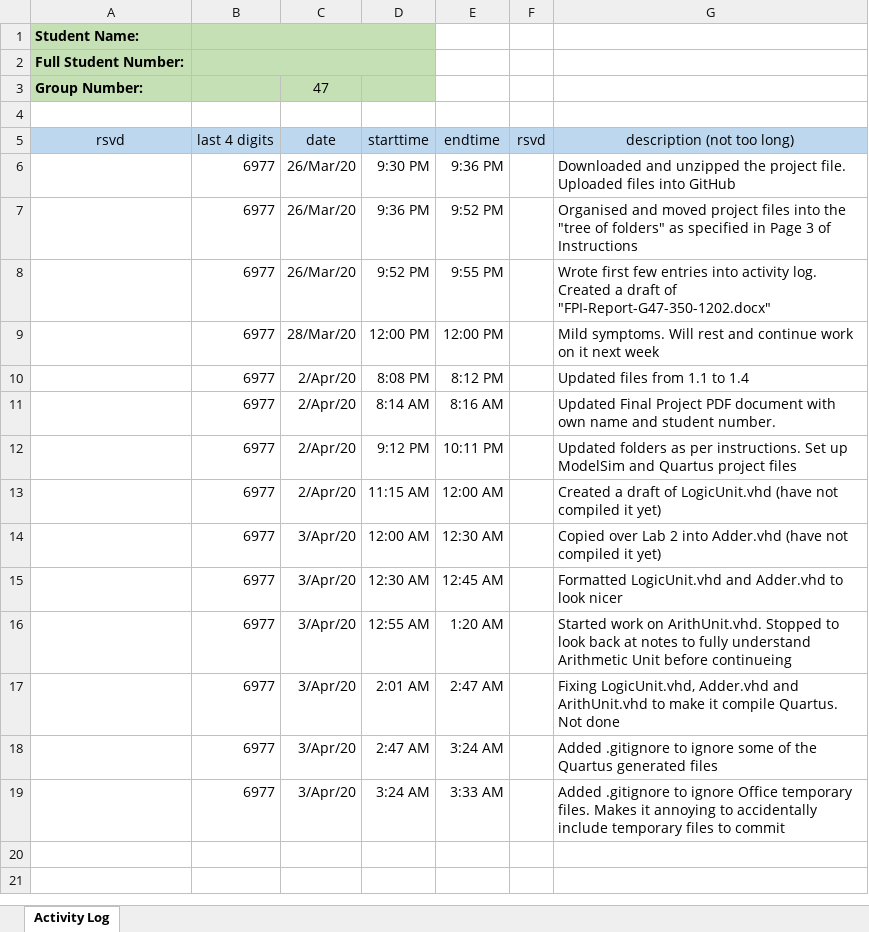
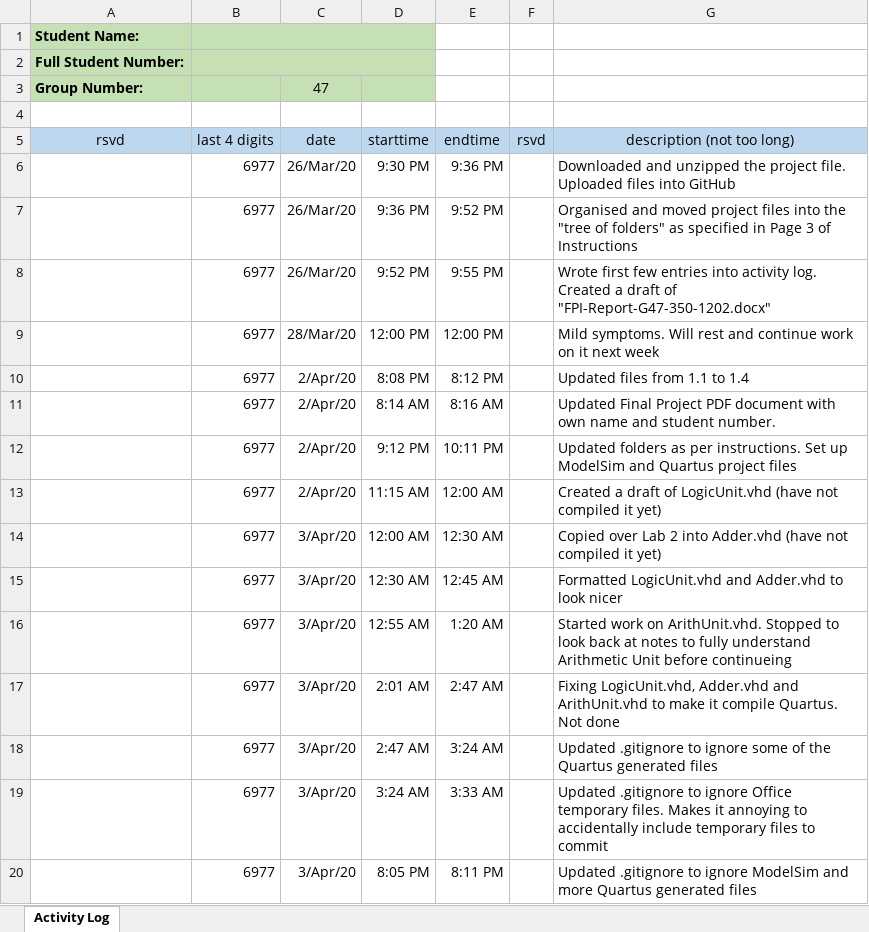
Before and after one commit to cjinn/ensc350-finalproject, an Excel workbook: ExU/Documentation/FP1-log-G47-xxxx-350-1201.xlsx, sheet Activity Log, drawn as a sheet; values as stored, in another font and other column widths than the file's, no borders; the diff names each change by its address in the sheet, - before the commit and + after, or states it on an @@ line.

Commit message:
Updated .gitignore

```diff
--- a/ExU/Documentation/FP1-log-G47-xxxx-350-1201.xlsx (sheet Activity Log)
+++ b/ExU/Documentation/FP1-log-G47-xxxx-350-1201.xlsx (sheet Activity Log)
-G18 (description (not too long)): Added .gitignore to…
+G18 (description (not too long)): Updated .gitignore to…
-G19 (description (not too long)): Added .gitignore to…
+G19 (description (not too long)): Updated .gitignore to…
+row 20:  | 6977 | 3/Apr/20 | 8:05 PM | 8:11 PM |  | Updated .gitignore to ignore ModelSim and more Quartus generated files
```
Also changed, not shown: 1 other file.
